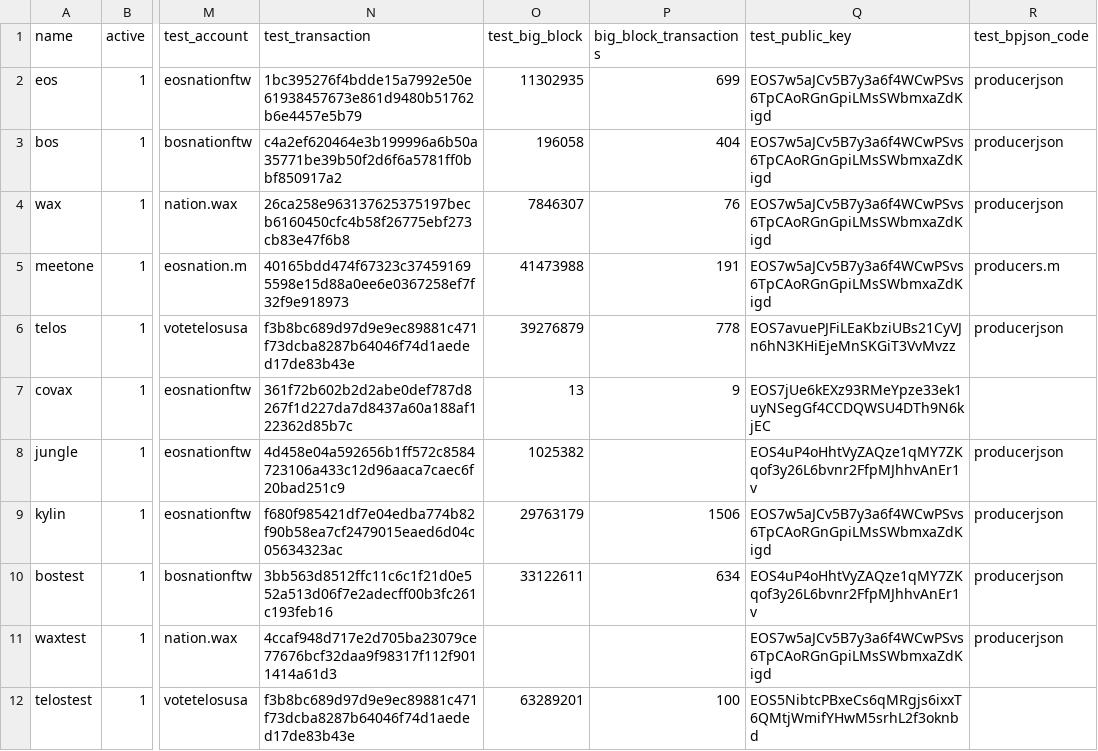
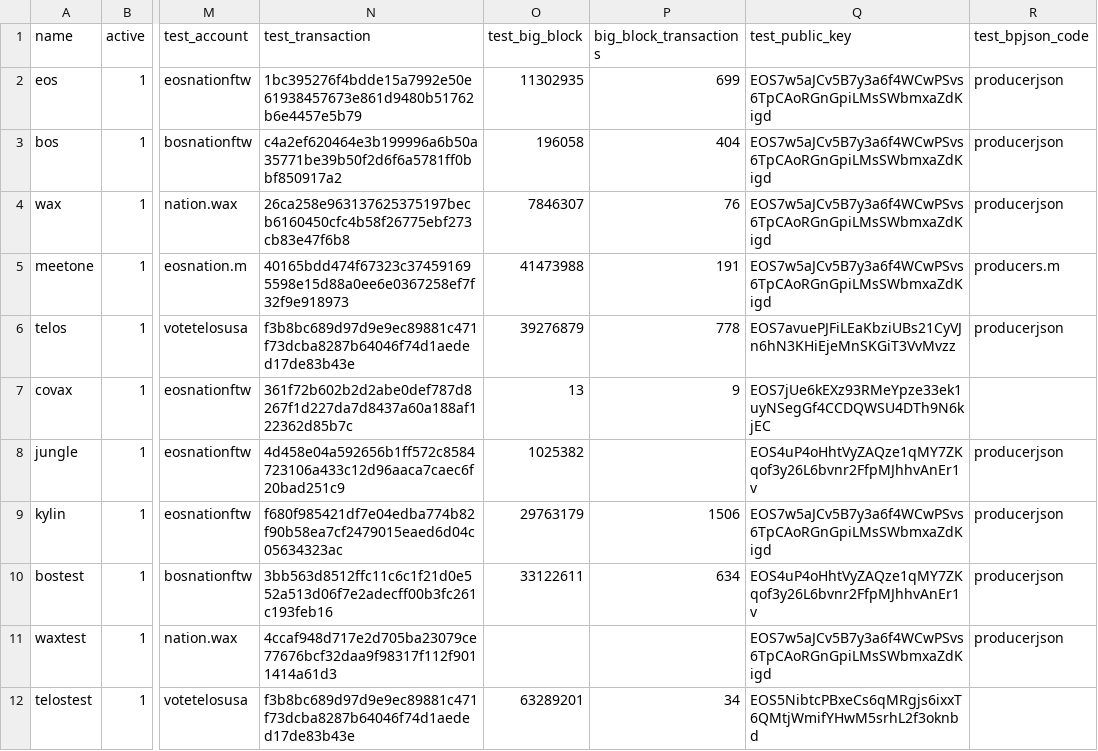
Before and after one commit to EOS-Nation/bpvalidate, a CSV file: config/chains.csv, drawn as a sheet; only a part is shown, gaps mark what is left out; the diff names each change by its address in the sheet, - before the commit and + after, or states it on an @@ line.

Commit message:
Fix TelosTest big_block_transactions

```diff
--- a/config/chains.csv
+++ b/config/chains.csv
-P12 (big_block_transactions): 100
+P12 (big_block_transactions): 34
```
